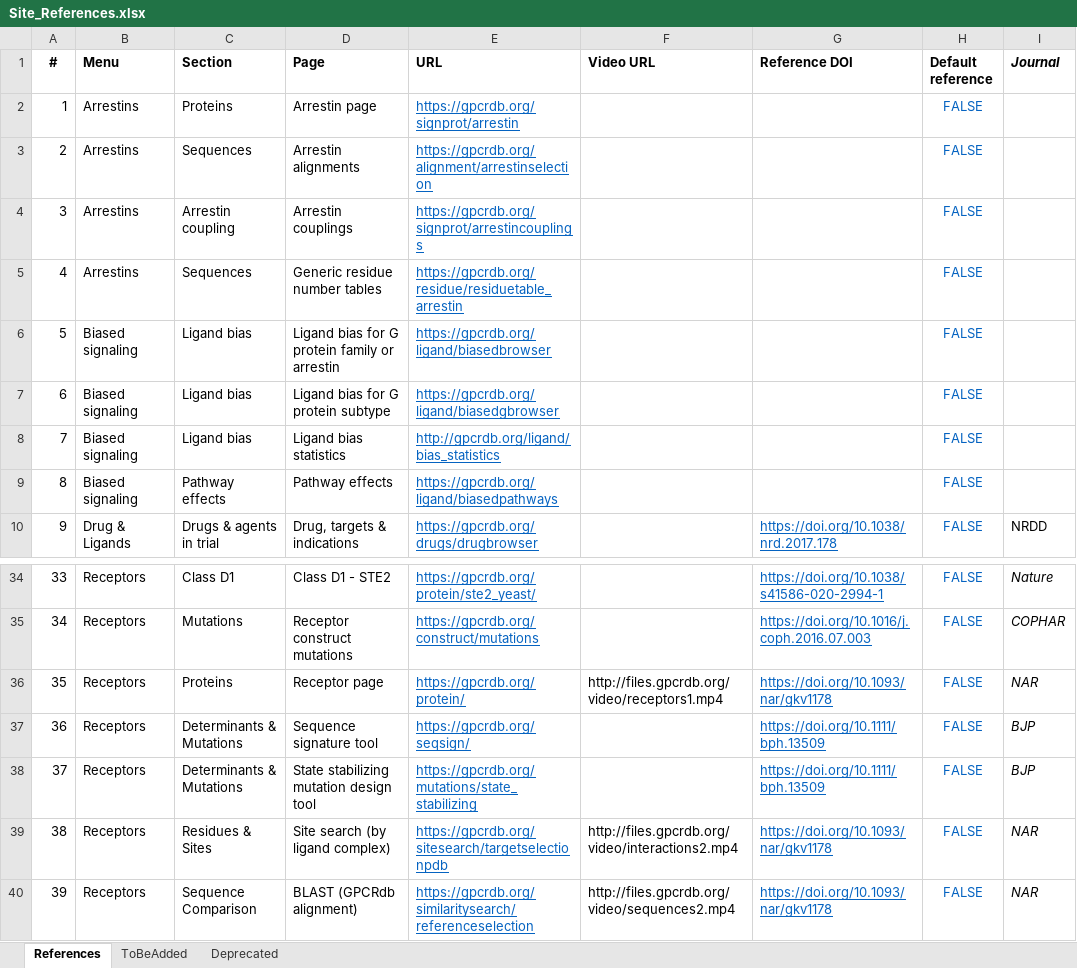
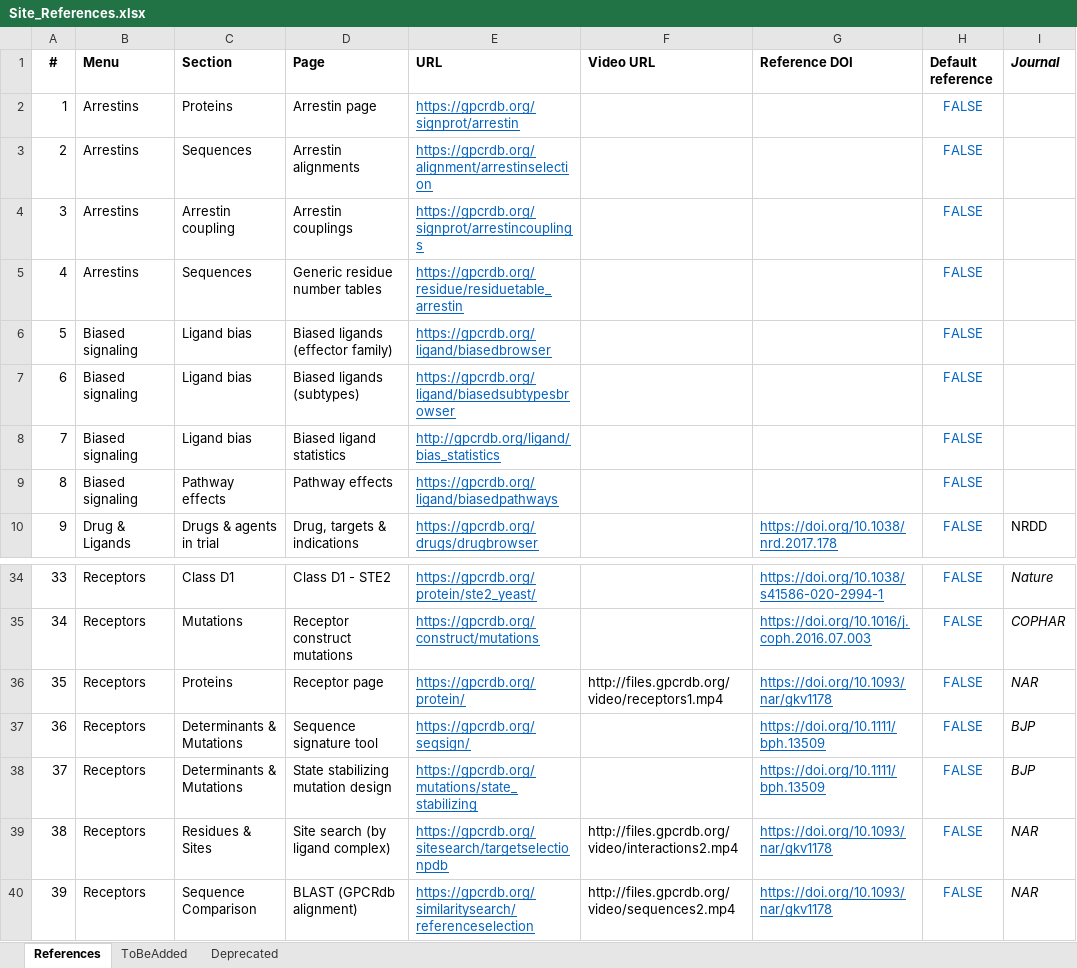
Before and after one commit to protwis/gpcrdb_data, an Excel workbook: common_data/Site_References.xlsx, sheet References, drawn as a sheet; only a part is shown, gaps mark what is left out; values as stored, in another font and other column widths than the file's, no borders; conditional formats not drawn; the diff names each change by its address in the sheet, - before the commit and + after, or states it on an @@ line.

```diff
--- a/common_data/Site_References.xlsx (sheet References)
+++ b/common_data/Site_References.xlsx (sheet References)
-D6 (Page): Ligand bias for G protein family or arrestin
+D6 (Page): Biased ligands (effector family)
-D7 (Page): Ligand bias for G protein subtype
+D7 (Page): Biased ligands (subtypes)
-E7 (URL): https://gpcrdb.org/ligand/biasedgbrowser
+E7 (URL): https://gpcrdb.org/ligand/biasedsubtypesbrowser
-D8 (Page): Ligand bias statistics
+D8 (Page): Biased ligand statistics
-D38 (Page): State stabilizing mutation design tool
+D38 (Page): State stabilizing mutation design
```
Also changed, not shown: arrestin_data/ortholog_alignment.xlsx, 2 other files.
